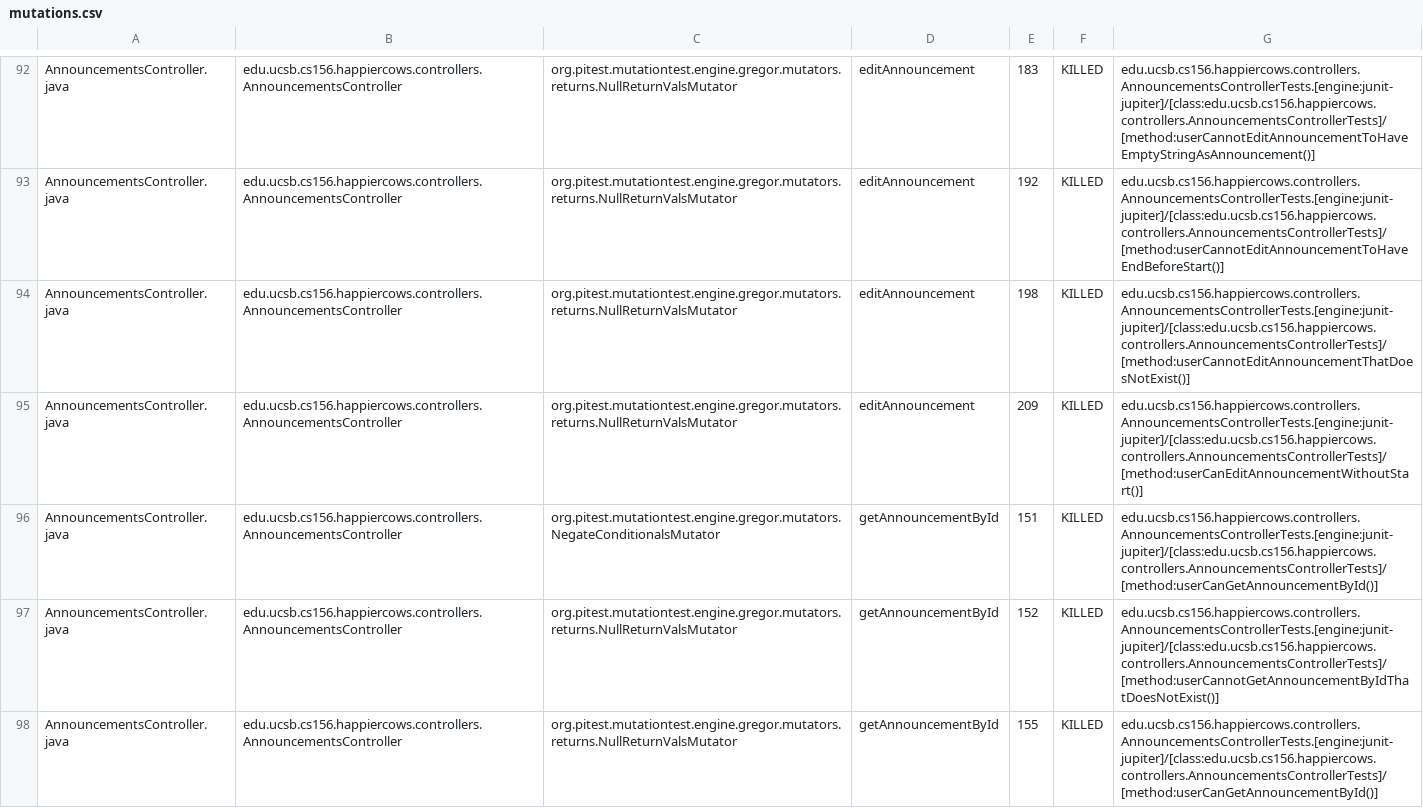
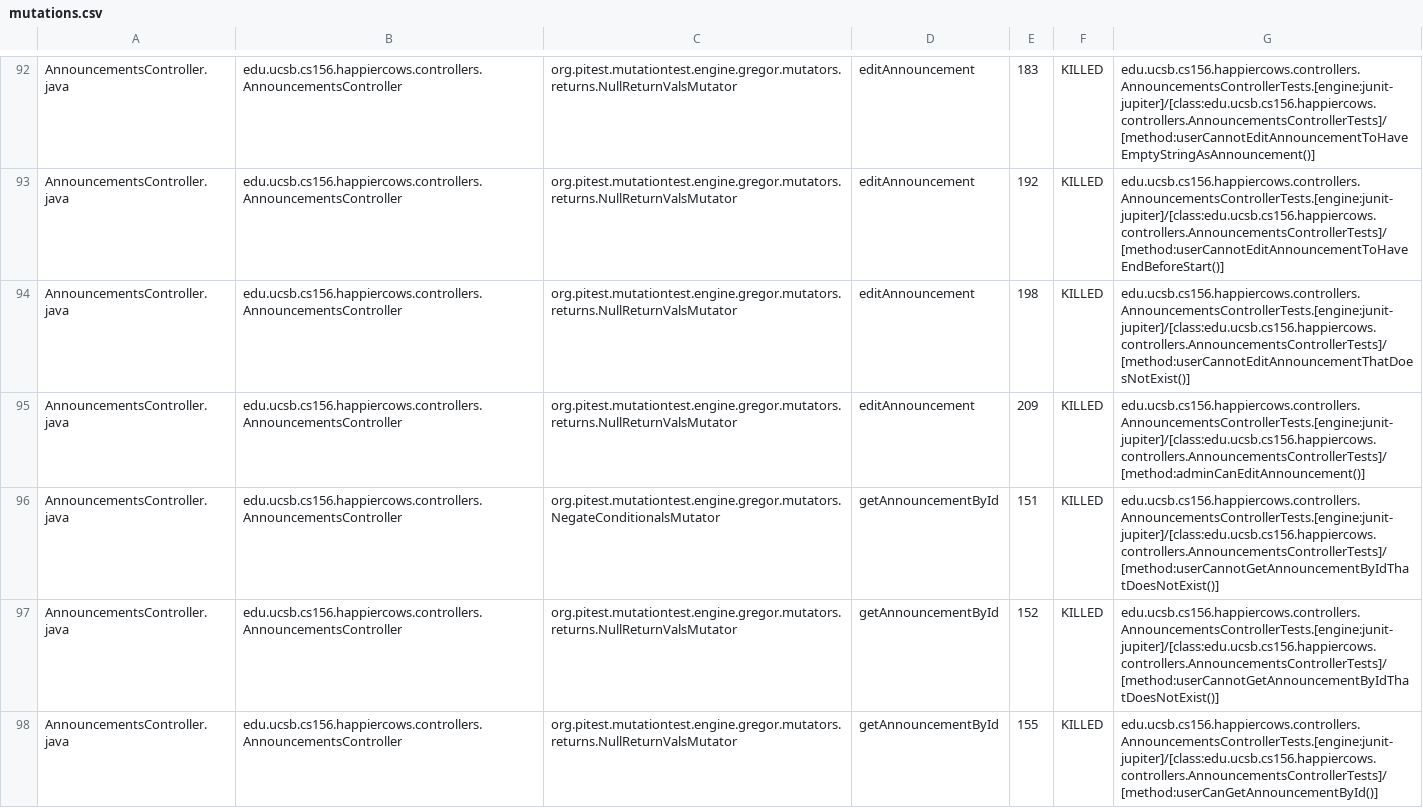
Before and after one commit to ucsb-cs156-f24/proj-happycows-f24-09, a CSV file: prs/73/pitest/mutations.csv, drawn as a sheet; only a part is shown, gaps mark what is left out; the diff covers the shown part only.

Commit message:
Deploying to gh-pages from @ ucsb-cs156-f24/proj-happycows-f24-09@2547a7e279f4638318028248fb26a50666c49024 🚀

```diff
--- a/prs/73/pitest/mutations.csv
+++ b/prs/73/pitest/mutations.csv
@@ -94,4 +94,4 @@ AnnouncementsController.java,edu.ucsb.cs156.happiercows.controllers.Announcement
 AnnouncementsController.java,edu.ucsb.cs156.happiercows.controllers.AnnouncementsController,org.pitest.mutationtest.engine.gregor.mutators.returns.NullReturnValsMutator,editAnnouncement,198,KILLED,edu.ucsb.cs156.happiercows.controllers.AnnouncementsControllerTests.[engine:junit-jupiter]/[class:edu.ucsb.cs156.happiercows.controllers.AnnouncementsControllerTests]/[method:userCannotEditAnnouncementThatDoesNotExist()]
-AnnouncementsController.java,edu.ucsb.cs156.happiercows.controllers.AnnouncementsController,org.pitest.mutationtest.engine.gregor.mutators.returns.NullReturnValsMutator,editAnnouncement,209,KILLED,edu.ucsb.cs156.happiercows.controllers.AnnouncementsControllerTests.[engine:junit-jupiter]/[class:edu.ucsb.cs156.happiercows.controllers.AnnouncementsControllerTests]/[method:userCanEditAnnouncementWithoutStart()]
-AnnouncementsController.java,edu.ucsb.cs156.happiercows.controllers.AnnouncementsController,org.pitest.mutationtest.engine.gregor.mutators.NegateConditionalsMutator,getAnnouncementById,151,KILLED,edu.ucsb.cs156.happiercows.controllers.AnnouncementsControllerTests.[engine:junit-jupiter]/[class:edu.ucsb.cs156.happiercows.controllers.AnnouncementsControllerTests]/[method:userCanGetAnnouncementById()]
+AnnouncementsController.java,edu.ucsb.cs156.happiercows.controllers.AnnouncementsController,org.pitest.mutationtest.engine.gregor.mutators.returns.NullReturnValsMutator,editAnnouncement,209,KILLED,edu.ucsb.cs156.happiercows.controllers.AnnouncementsControllerTests.[engine:junit-jupiter]/[class:edu.ucsb.cs156.happiercows.controllers.AnnouncementsControllerTests]/[method:adminCanEditAnnouncement()]
+AnnouncementsController.java,edu.ucsb.cs156.happiercows.controllers.AnnouncementsController,org.pitest.mutationtest.engine.gregor.mutators.NegateConditionalsMutator,getAnnouncementById,151,KILLED,edu.ucsb.cs156.happiercows.controllers.AnnouncementsControllerTests.[engine:junit-jupiter]/[class:edu.ucsb.cs156.happiercows.controllers.AnnouncementsControllerTests]/[method:userCannotGetAnnouncementByIdThatDoesNotExist()]
 AnnouncementsController.java,edu.ucsb.cs156.happiercows.controllers.AnnouncementsController,org.pitest.mutationtest.engine.gregor.mutators.returns.NullReturnValsMutator,getAnnouncementById,152,KILLED,edu.ucsb.cs156.happiercows.controllers.AnnouncementsControllerTests.[engine:junit-jupiter]/[class:edu.ucsb.cs156.happiercows.controllers.AnnouncementsControllerTests]/[method:userCannotGetAnnouncementByIdThatDoesNotExist()]
```
Also changed, not shown: 36 edited cells elsewhere in this file, 51 other files.
